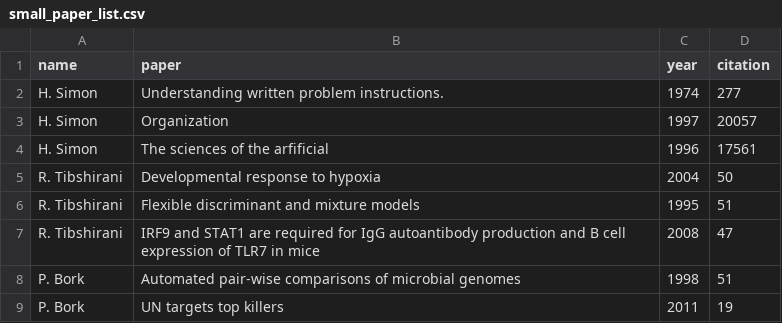
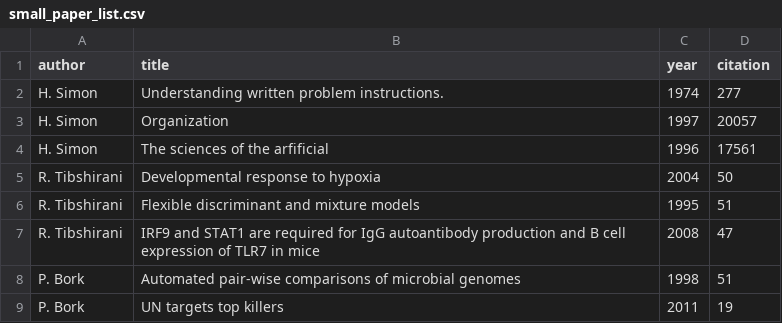
Before and after one commit to ezig/Reaper-Web, a CSV file: frontend/small_paper_list.csv, drawn as a sheet.

```diff
--- a/frontend/small_paper_list.csv
+++ b/frontend/small_paper_list.csv
@@ -1,2 +1,2 @@
-name,paper,year,citation
+author,title,year,citation
 H. Simon, Understanding written problem instructions.,   1974, 277
```
Also changed, not shown: 4 other files.
